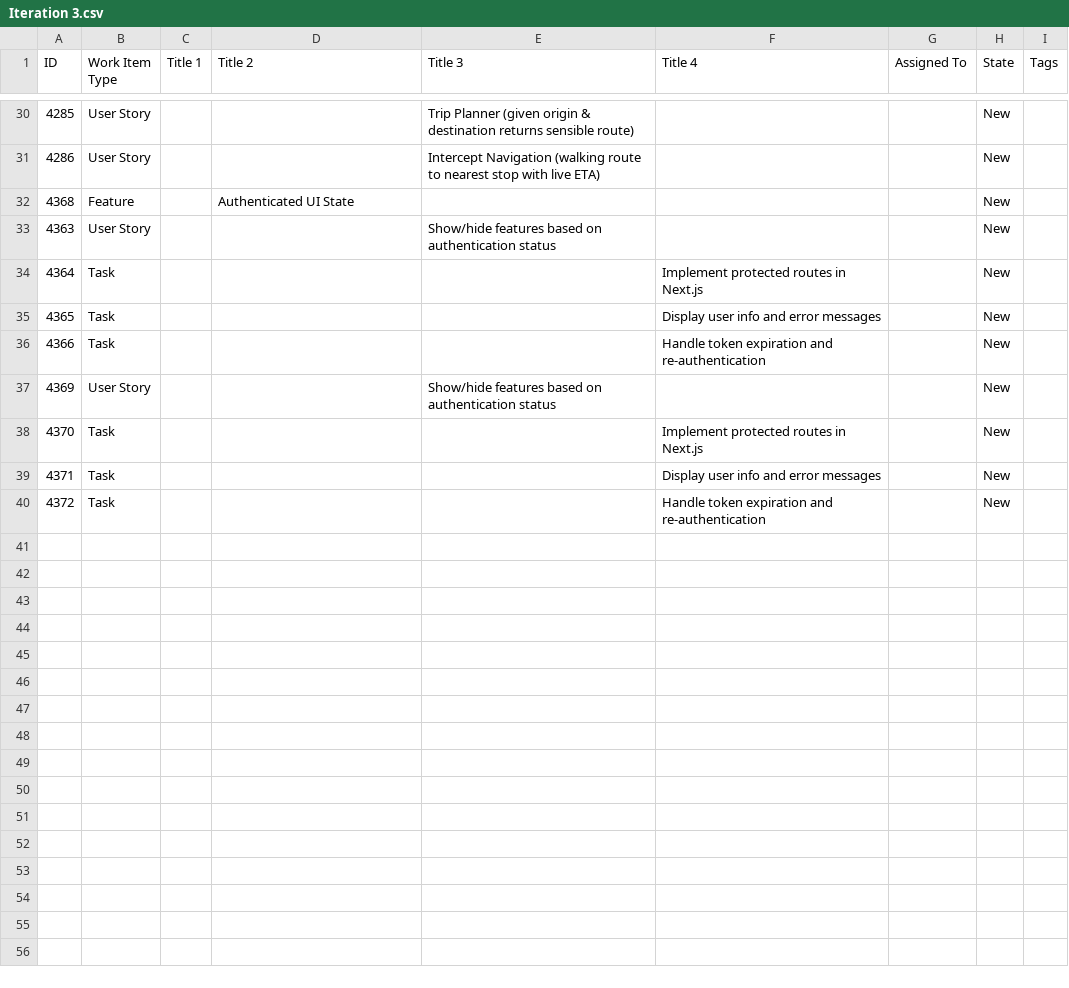
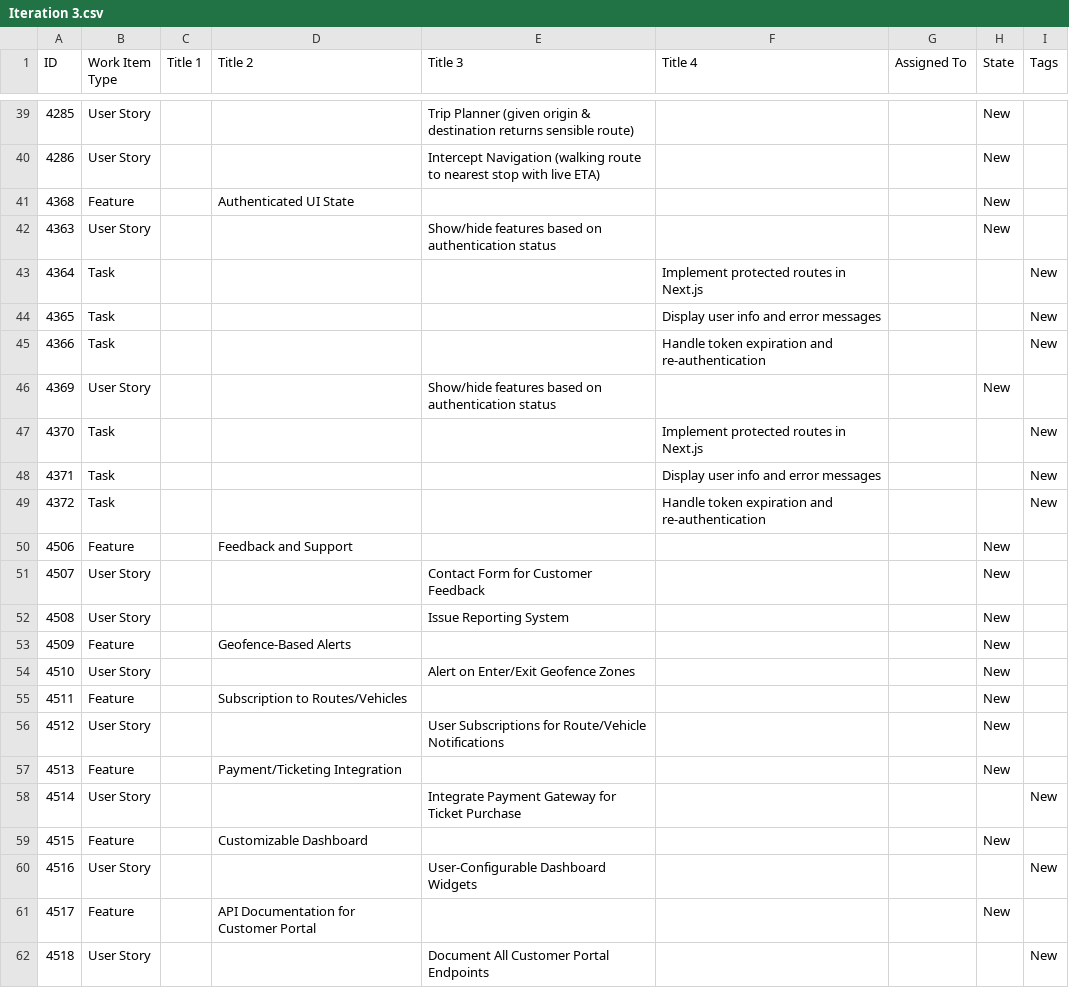
Before and after one commit to guerillacodester/vehicle_simulator, a CSV file: devops/Iteration 3.csv, drawn as a sheet; only a part is shown, gaps mark what is left out; the diff covers the shown part only.

```diff
--- a/devops/Iteration 3.csv
+++ b/devops/Iteration 3.csv
@@ -33,8 +42,21 @@
 "4363","User Story",,,"Show/hide features based on authentication status",,,"New",
-"4364","Task",,,,"Implement protected routes in Next.js",,"New",
-"4365","Task",,,,"Display user info and error messages",,"New",
-"4366","Task",,,,"Handle token expiration and re-authentication",,"New",
+"4364","Task",,,,"Implement protected routes in Next.js",,,"New",
+"4365","Task",,,,"Display user info and error messages",,,"New",
+"4366","Task",,,,"Handle token expiration and re-authentication",,,"New",
 "4369","User Story",,,"Show/hide features based on authentication status",,,"New",
-"4370","Task",,,,"Implement protected routes in Next.js",,"New",
-"4371","Task",,,,"Display user info and error messages",,"New",
-"4372","Task",,,,"Handle token expiration and re-authentication",,"New",
+"4370","Task",,,,"Implement protected routes in Next.js",,,"New",
+"4371","Task",,,,"Display user info and error messages",,,"New",
+"4372","Task",,,,"Handle token expiration and re-authentication",,,"New",
+"4506","Feature",,"Feedback and Support",,,,"New",
+"4507","User Story",,,"Contact Form for Customer Feedback",,,"New",
+"4508","User Story",,,"Issue Reporting System",,,"New",
+"4509","Feature",,"Geofence-Based Alerts",,,,"New",
+"4510","User Story",,,"Alert on Enter/Exit Geofence Zones",,,"New",
+"4511","Feature",,"Subscription to Routes/Vehicles",,,,"New",
+"4512","User Story",,,"User Subscriptions for Route/Vehicle Notifications",,,"New",
+"4513","Feature",,"Payment/Ticketing Integration",,,,"New",
+"4514","User Story",,,"Integrate Payment Gateway for Ticket Purchase",,,,"New",
+"4515","Feature",,"Customizable Dashboard",,,,"New",
+"4516","User Story",,,"User-Configurable Dashboard Widgets",,,,"New",
+"4517","Feature",,"API Documentation for Customer Portal",,,,"New",
+"4518","User Story",,,"Document All Customer Portal Endpoints",,,,"New",
```
Also changed, not shown: 12 added rows, 3 removed rows and 10 edited cells elsewhere in this file, 4 other files.
